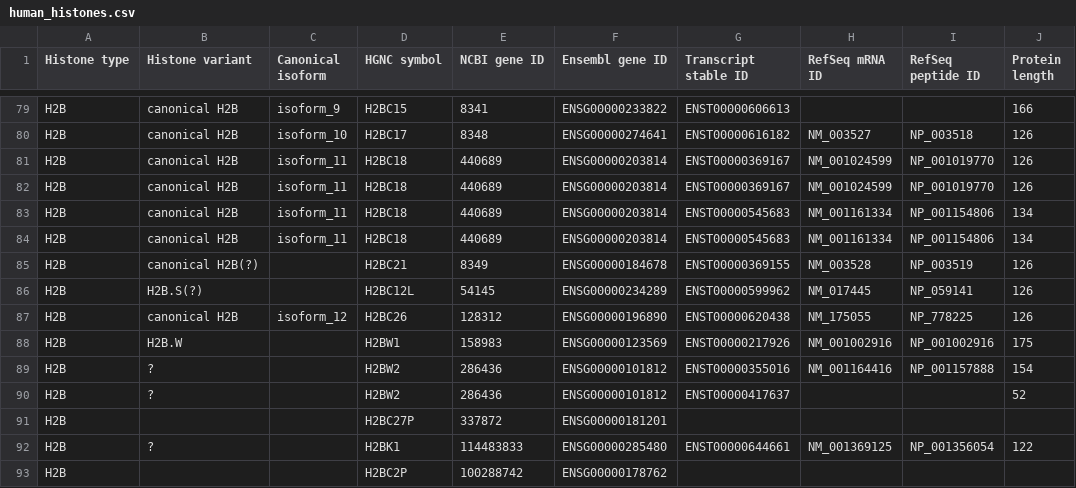
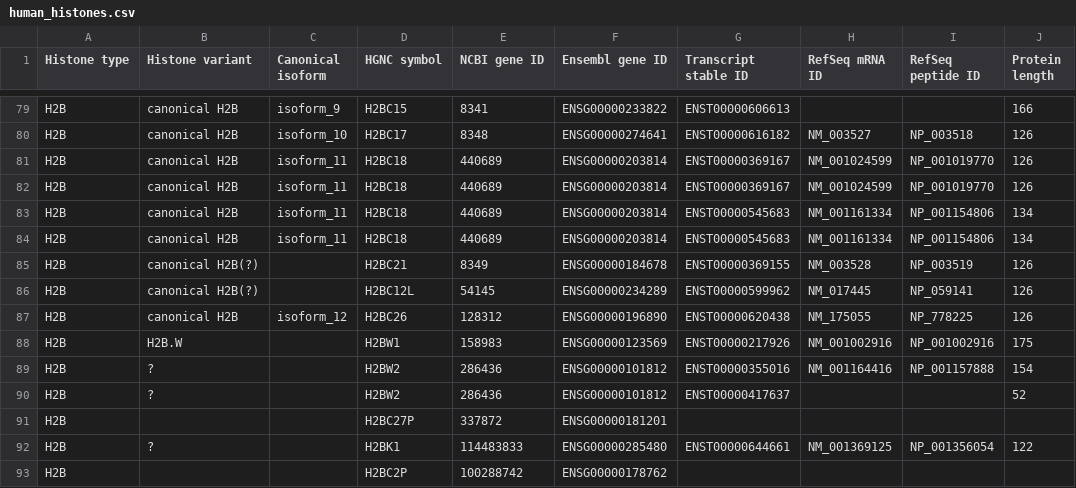
Before and after one commit to intbio/hist_gene_prot, a CSV file: docs/human_histones.csv, drawn as a sheet; only a part is shown, gaps mark what is left out; the diff names each change by its address in the sheet, - before the commit and + after, or states it on an @@ line.

Commit message:
Update human_histones.csv

```diff
--- a/docs/human_histones.csv
+++ b/docs/human_histones.csv
-B86 (Histone variant): H2B.S(?)
+B86 (Histone variant): canonical H2B(?)
```
